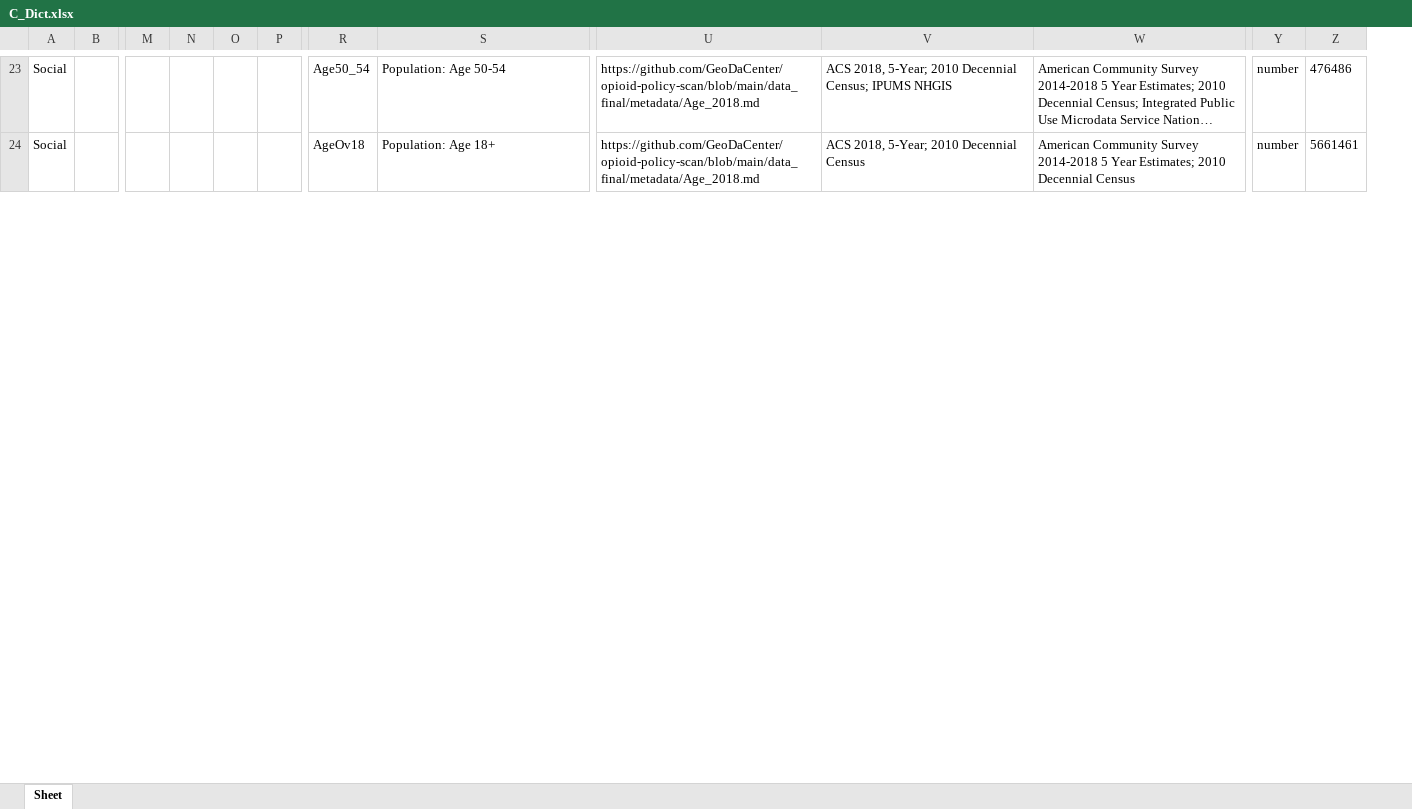
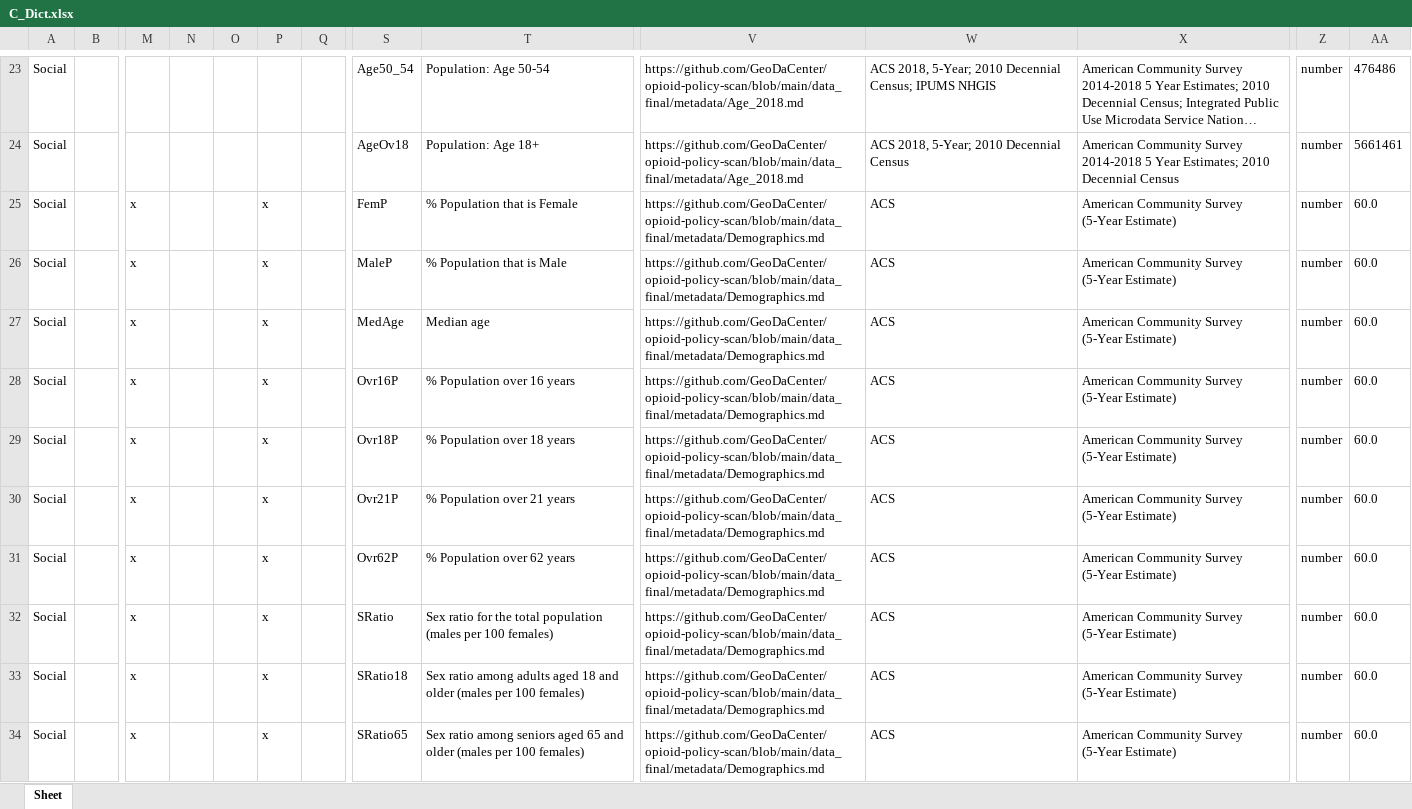
Before and after one commit to healthyregions/oeps, an Excel workbook: backend/oeps/data/dictionaries/C_Dict.xlsx, sheet Sheet, drawn as a sheet; only a part is shown, gaps mark what is left out; long unchanged cells end in …; values as stored, in another font and other column widths than the file's, no borders; rows hold the shown columns only; the diff covers the shown part only; the diff names each change by its address in the sheet, - before the commit and + after, or states it on an @@ line.

Commit message:
regenerate data dictionaries

```diff
--- a/backend/oeps/data/dictionaries/C_Dict.xlsx (sheet Sheet)
+++ b/backend/oeps/data/dictionaries/C_Dict.xlsx (sheet Sheet)
+column P, empty
+row 25: Social |  | x |  |  | x |  | FemP | % Population that is Female | https://github.com/GeoDaCenter/opioid-policy-scan/blob/main/data_final/metadata/Demographics.md | ACS | American Community Survey (5-Year Estimate) | number | 60.0
+row 26: Social |  | x |  |  | x |  | MaleP | % Population that is Male | https://github.com/GeoDaCenter/opioid-policy-scan/blob/main/data_final/metadata/Demographics.md | ACS | American Community Survey (5-Year Estimate) | number | 60.0
+row 27: Social |  | x |  |  | x |  | MedAge | Median age | https://github.com/GeoDaCenter/opioid-policy-scan/blob/main/data_final/metadata/Demographics.md | ACS | American Community Survey (5-Year Estimate) | number | 60.0
+row 28: Social |  | x |  |  | x |  | Ovr16P | % Population over 16 years | https://github.com/GeoDaCenter/opioid-policy-scan/blob/main/data_final/metadata/Demographics.md | ACS | American Community Survey (5-Year Estimate) | number | 60.0
+row 29: Social |  | x |  |  | x |  | Ovr18P | % Population over 18 years | https://github.com/GeoDaCenter/opioid-policy-scan/blob/main/data_final/metadata/Demographics.md | ACS | American Community Survey (5-Year Estimate) | number | 60.0
+row 30: Social |  | x |  |  | x |  | Ovr21P | % Population over 21 years | https://github.com/GeoDaCenter/opioid-policy-scan/blob/main/data_final/metadata/Demographics.md | ACS | American Community Survey (5-Year Estimate) | number | 60.0
+row 31: Social |  | x |  |  | x |  | Ovr62P | % Population over 62 years | https://github.com/GeoDaCenter/opioid-policy-scan/blob/main/data_final/metadata/Demographics.md | ACS | American Community Survey (5-Year Estimate) | number | 60.0
+row 32: Social |  | x |  |  | x |  | SRatio | Sex ratio for the total population (males per 100 females) | https://github.com/GeoDaCenter/opioid-policy-scan/blob/main/data_final/metadata/Demographics.md | ACS | American Community Survey (5-Year Estimate) | number | 60.0
+row 33: Social |  | x |  |  | x |  | SRatio18 | Sex ratio among adults aged 18 and older (males per 100 females) | https://github.com/GeoDaCenter/opioid-policy-scan/blob/main/data_final/metadata/Demographics.md | ACS | American Community Survey (5-Year Estimate) | number | 60.0
+row 34: Social |  | x |  |  | x |  | SRatio65 | Sex ratio among seniors aged 65 and older (males per 100 females) | https://github.com/GeoDaCenter/opioid-policy-scan/blob/main/data_final/metadata/Demographics.md | ACS | American Community Survey (5-Year Estimate) | number | 60.0
```
Also changed, not shown: 29 added rows, 24 edited cells and cell formats elsewhere in this sheet, backend/oeps/data/dictionaries/S_Dict.xlsx, backend/oeps/data/dictionaries/T_Dict.xlsx, 1 other file.
